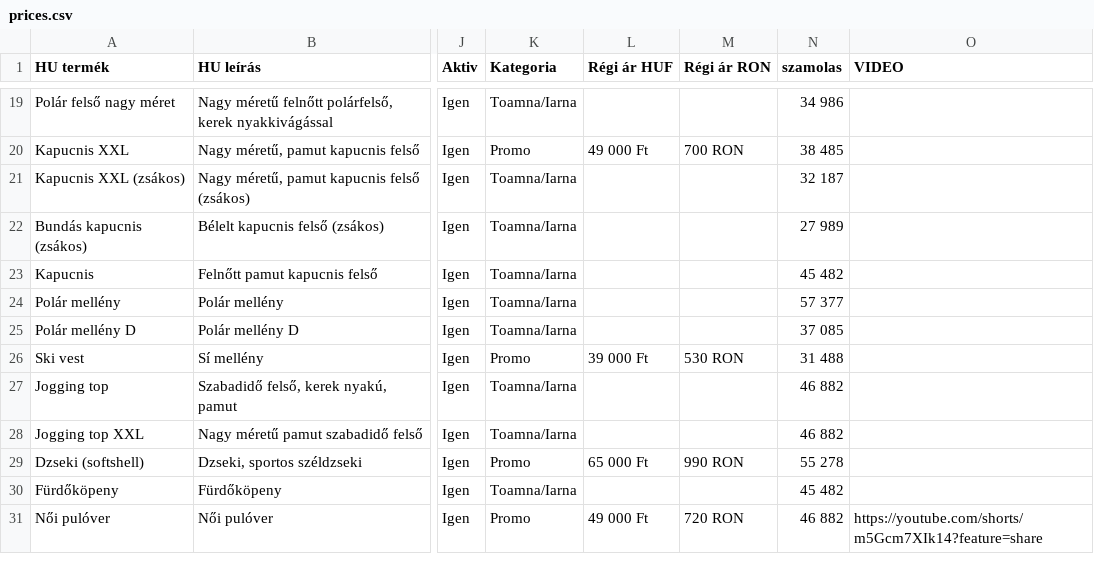
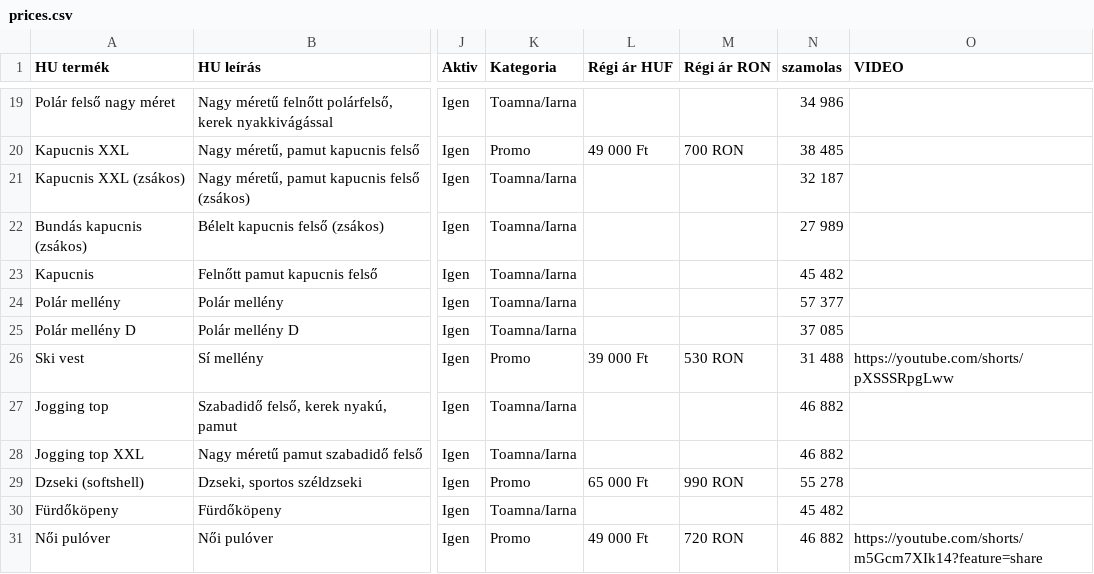
Before and after one commit to bestchoisems/https-depozit-hainesecond-Preturi, a CSV file: prices.csv, drawn as a sheet; only a part is shown, gaps mark what is left out; the diff names each change by its address in the sheet, - before the commit and + after, or states it on an @@ line.

```diff
--- a/prices.csv
+++ b/prices.csv
-O26 (VIDEO): (empty)
+O26 (VIDEO): https://youtube.com/shorts/pXSSSRpgLww
```
